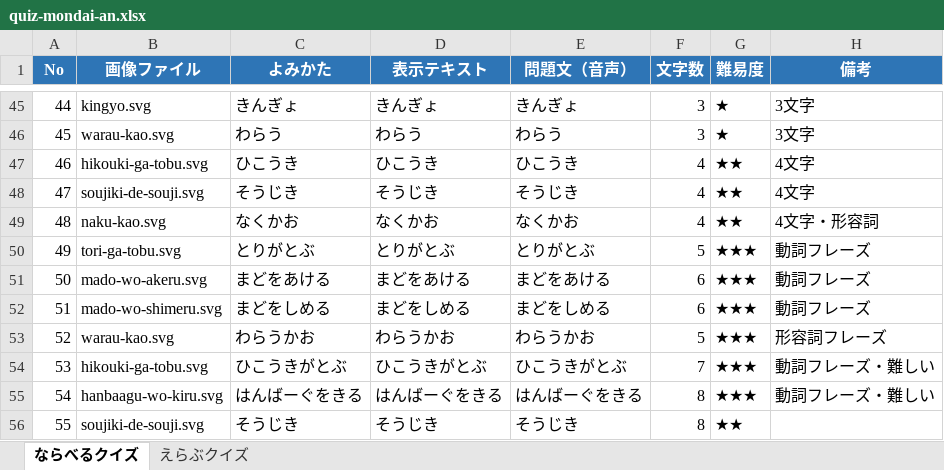
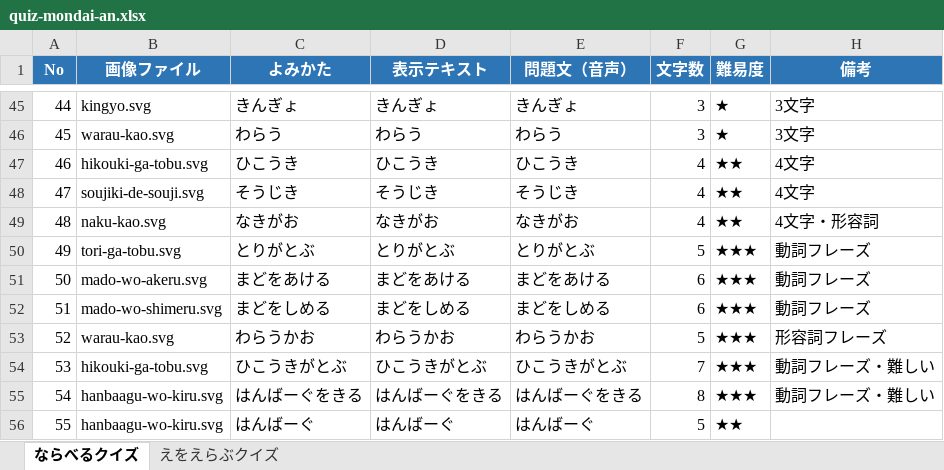
Before and after one commit to aiay-lab/aiay-lab-kids-app, an Excel workbook: Kotoba1/quiz-mondai-an.xlsx, sheet ならべるクイズ, drawn as a sheet; only a part is shown, gaps mark what is left out; values as stored, in another font and other column widths than the file's, no borders; the diff names each change by its address in the sheet, - before the commit and + after, or states it on an @@ line.

Commit message:
Kotoba1: quiz data sync from Excel, portrait layout, soujiki cord removed
- quiz-data.js: なきがお fix, remove ukiwa/tanbarin, add はんばーぐ(★★), fix duplicate
- kotoba1.html: えをえらぶ rename, portrait stacked layout for ERABE
- soujiki-de-souji.svg: remove power cord (cordless)
- sw.js: bump cache to v2
- quiz-mondai-an.xlsx: sheet rename to えをえらぶクイズ

```diff
--- a/Kotoba1/quiz-mondai-an.xlsx (sheet ならべるクイズ)
+++ b/Kotoba1/quiz-mondai-an.xlsx (sheet ならべるクイズ)
-sheet tab: えらぶクイズ
+sheet tab: えをえらぶクイズ
-C49 (よみかた): なくかお
+C49 (よみかた): なきがお
-D49 (表示テキスト): なくかお
+D49 (表示テキスト): なきがお
-E49 (問題文（音声）): なくかお
+E49 (問題文（音声）): なきがお
-B56 (画像ファイル): soujiki-de-souji.svg
+B56 (画像ファイル): hanbaagu-wo-kiru.svg
-C56 (よみかた): そうじき
+C56 (よみかた): はんばーぐ
-D56 (表示テキスト): そうじき
+D56 (表示テキスト): はんばーぐ
-E56 (問題文（音声）): そうじき
+E56 (問題文（音声）): はんばーぐ
-F56 (文字数): 8
+F56 (文字数): 5
```
Also changed, not shown: 4 other files.
